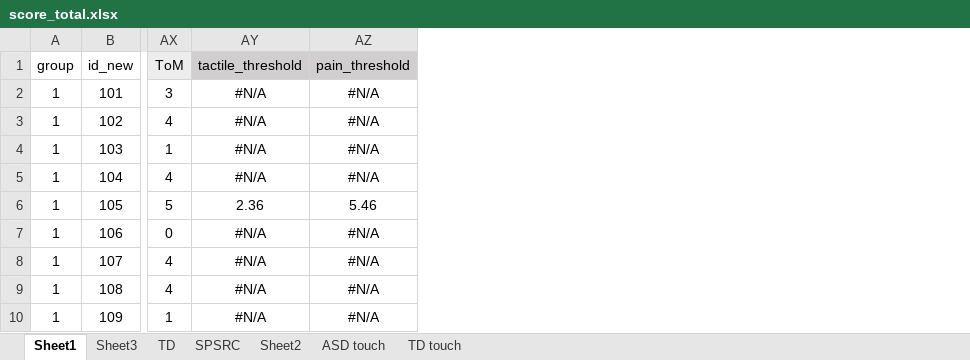
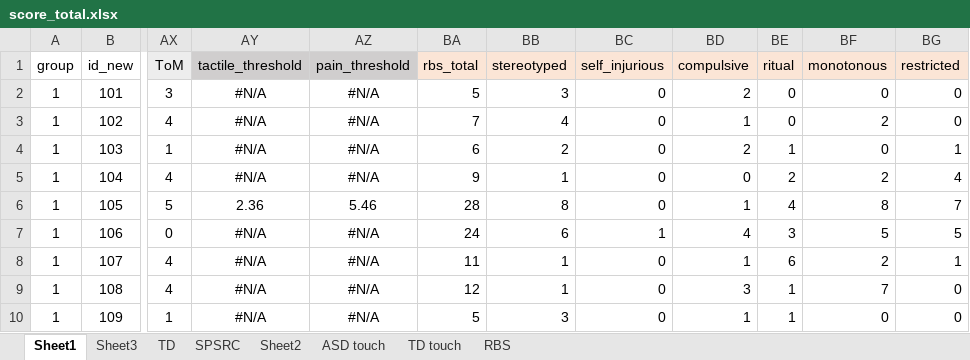
Before and after one commit to dewi-ni/affective-touch, an Excel workbook: data/score_total.xlsx, sheet Sheet1, drawn as a sheet; only a part is shown, gaps mark what is left out; values as stored, in another font and other column widths than the file's, no borders; the diff names each change by its address in the sheet, - before the commit and + after, or states it on an @@ line.

Commit message:
add rbs into socre_total

```diff
--- a/data/score_total.xlsx (sheet Sheet1)
+++ b/data/score_total.xlsx (sheet Sheet1)
+sheet tab: RBS
+column BA (rbs_total), rows 2-10: 5 | 7 | 6 | 9 | 28 | 24 | 11 | 12 | 5
+column BB (stereotyped), rows 2-10: 3 | 4 | 2 | 1 | 8 | 6 | 1 | 1 | 3
+column BC (self_injurious), rows 2-10: 0 | 0 | 0 | 0 | 0 | 1 | 0 | 0 | 0
+column BD (compulsive), rows 2-10: 2 | 1 | 2 | 0 | 1 | 4 | 1 | 3 | 1
+column BE (ritual), rows 2-10: 0 | 0 | 1 | 2 | 4 | 3 | 6 | 1 | 1
+column BF (monotonous), rows 2-10: 0 | 2 | 0 | 2 | 8 | 5 | 2 | 7 | 0
+column BG (restricted), rows 2-10: 0 | 0 | 1 | 4 | 7 | 5 | 1 | 0 | 0
```
